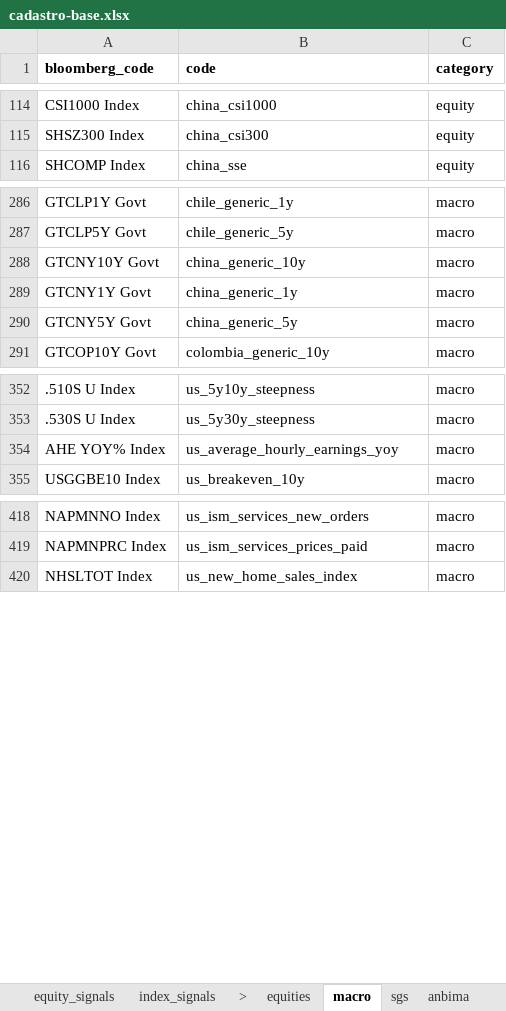
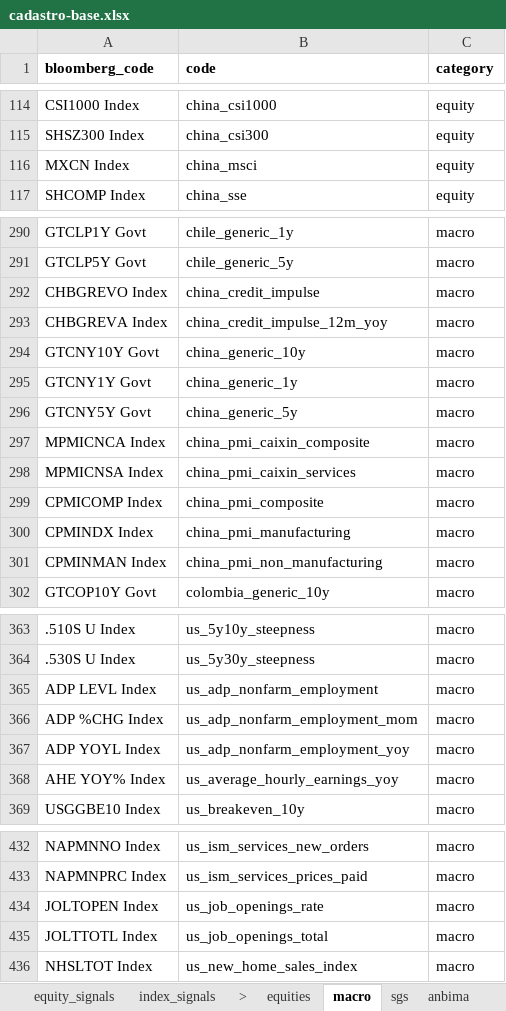
Before and after one commit to Persevera-Asset-Management/persevera-strategy, an Excel workbook: data/cadastro-base.xlsx, sheet macro, drawn as a sheet; only a part is shown, gaps mark what is left out; values as stored, in another font and other column widths than the file's, no borders; the diff covers the shown part only; the diff names each change by its address in the sheet, - before the commit and + after, or states it on an @@ line.

```diff
--- a/data/cadastro-base.xlsx (sheet macro)
+++ b/data/cadastro-base.xlsx (sheet macro)
+row 116: MXCN Index | china_msci | equity
+row 292: CHBGREVO Index | china_credit_impulse | macro
+row 293: CHBGREVA Index | china_credit_impulse_12m_yoy | macro
+row 297: MPMICNCA Index | china_pmi_caixin_composite | macro
+row 298: MPMICNSA Index | china_pmi_caixin_services | macro
+row 299: CPMICOMP Index | china_pmi_composite | macro
+row 300: CPMINDX Index | china_pmi_manufacturing | macro
+row 301: CPMINMAN Index | china_pmi_non_manufacturing | macro
+row 365: ADP LEVL Index | us_adp_nonfarm_employment | macro
+row 366: ADP %CHG Index | us_adp_nonfarm_employment_mom | macro
+row 367: ADP YOYL Index | us_adp_nonfarm_employment_yoy | macro
+row 434: JOLTOPEN Index | us_job_openings_rate | macro
+row 435: JOLTTOTL Index | us_job_openings_total | macro
```
Also changed, not shown: 3 moved rows elsewhere in this sheet, 10 other files.
